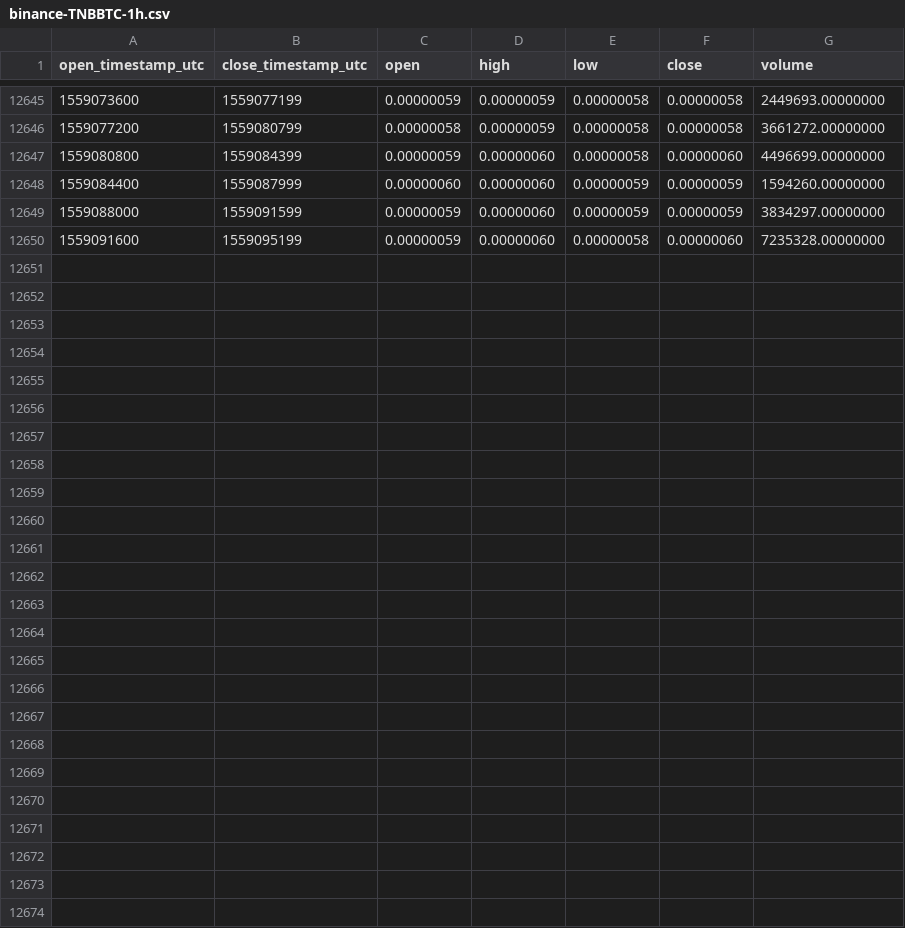
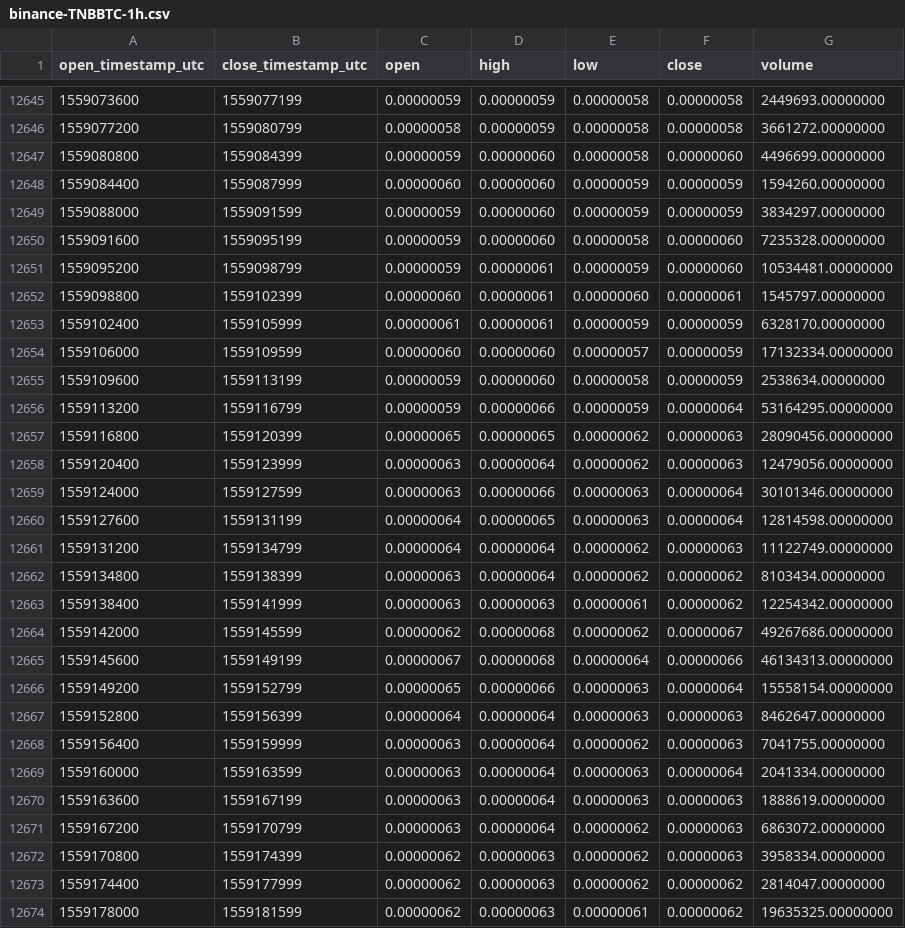
Before and after one commit to cryptobigbro/binance-TNBBTC, a CSV file: binance-TNBBTC-1h.csv, drawn as a sheet; only a part is shown, gaps mark what is left out; the diff names each change by its address in the sheet, - before the commit and + after, or states it on an @@ line.

Commit message:
Update OHLCV data.

```diff
--- a/binance-TNBBTC-1h.csv
+++ b/binance-TNBBTC-1h.csv
+row 12651: 1559095200 | 1559098799 | 0.00000059 | 0.00000061 | 0.00000059 | 0.00000060 | 10534481.00000000
+row 12652: 1559098800 | 1559102399 | 0.00000060 | 0.00000061 | 0.00000060 | 0.00000061 | 1545797.00000000
+row 12653: 1559102400 | 1559105999 | 0.00000061 | 0.00000061 | 0.00000059 | 0.00000059 | 6328170.00000000
+row 12654: 1559106000 | 1559109599 | 0.00000060 | 0.00000060 | 0.00000057 | 0.00000059 | 17132334.00000000
+row 12655: 1559109600 | 1559113199 | 0.00000059 | 0.00000060 | 0.00000058 | 0.00000059 | 2538634.00000000
+row 12656: 1559113200 | 1559116799 | 0.00000059 | 0.00000066 | 0.00000059 | 0.00000064 | 53164295.00000000
+row 12657: 1559116800 | 1559120399 | 0.00000065 | 0.00000065 | 0.00000062 | 0.00000063 | 28090456.00000000
+row 12658: 1559120400 | 1559123999 | 0.00000063 | 0.00000064 | 0.00000062 | 0.00000063 | 12479056.00000000
+row 12659: 1559124000 | 1559127599 | 0.00000063 | 0.00000066 | 0.00000063 | 0.00000064 | 30101346.00000000
+row 12660: 1559127600 | 1559131199 | 0.00000064 | 0.00000065 | 0.00000063 | 0.00000064 | 12814598.00000000
+row 12661: 1559131200 | 1559134799 | 0.00000064 | 0.00000064 | 0.00000062 | 0.00000063 | 11122749.00000000
+row 12662: 1559134800 | 1559138399 | 0.00000063 | 0.00000064 | 0.00000062 | 0.00000062 | 8103434.00000000
+row 12663: 1559138400 | 1559141999 | 0.00000063 | 0.00000063 | 0.00000061 | 0.00000062 | 12254342.00000000
+row 12664: 1559142000 | 1559145599 | 0.00000062 | 0.00000068 | 0.00000062 | 0.00000067 | 49267686.00000000
+row 12665: 1559145600 | 1559149199 | 0.00000067 | 0.00000068 | 0.00000064 | 0.00000066 | 46134313.00000000
+row 12666: 1559149200 | 1559152799 | 0.00000065 | 0.00000066 | 0.00000063 | 0.00000064 | 15558154.00000000
+row 12667: 1559152800 | 1559156399 | 0.00000064 | 0.00000064 | 0.00000063 | 0.00000063 | 8462647.00000000
+row 12668: 1559156400 | 1559159999 | 0.00000063 | 0.00000064 | 0.00000062 | 0.00000063 | 7041755.00000000
+row 12669: 1559160000 | 1559163599 | 0.00000063 | 0.00000064 | 0.00000063 | 0.00000064 | 2041334.00000000
+row 12670: 1559163600 | 1559167199 | 0.00000063 | 0.00000064 | 0.00000063 | 0.00000063 | 1888619.00000000
+row 12671: 1559167200 | 1559170799 | 0.00000063 | 0.00000064 | 0.00000062 | 0.00000063 | 6863072.00000000
+row 12672: 1559170800 | 1559174399 | 0.00000062 | 0.00000063 | 0.00000062 | 0.00000063 | 3958334.00000000
+row 12673: 1559174400 | 1559177999 | 0.00000062 | 0.00000063 | 0.00000062 | 0.00000062 | 2814047.00000000
+row 12674: 1559178000 | 1559181599 | 0.00000062 | 0.00000063 | 0.00000061 | 0.00000062 | 19635325.00000000
```
Also changed, not shown: binance-TNBBTC-1d.csv, binance-TNBBTC-1w.csv.
